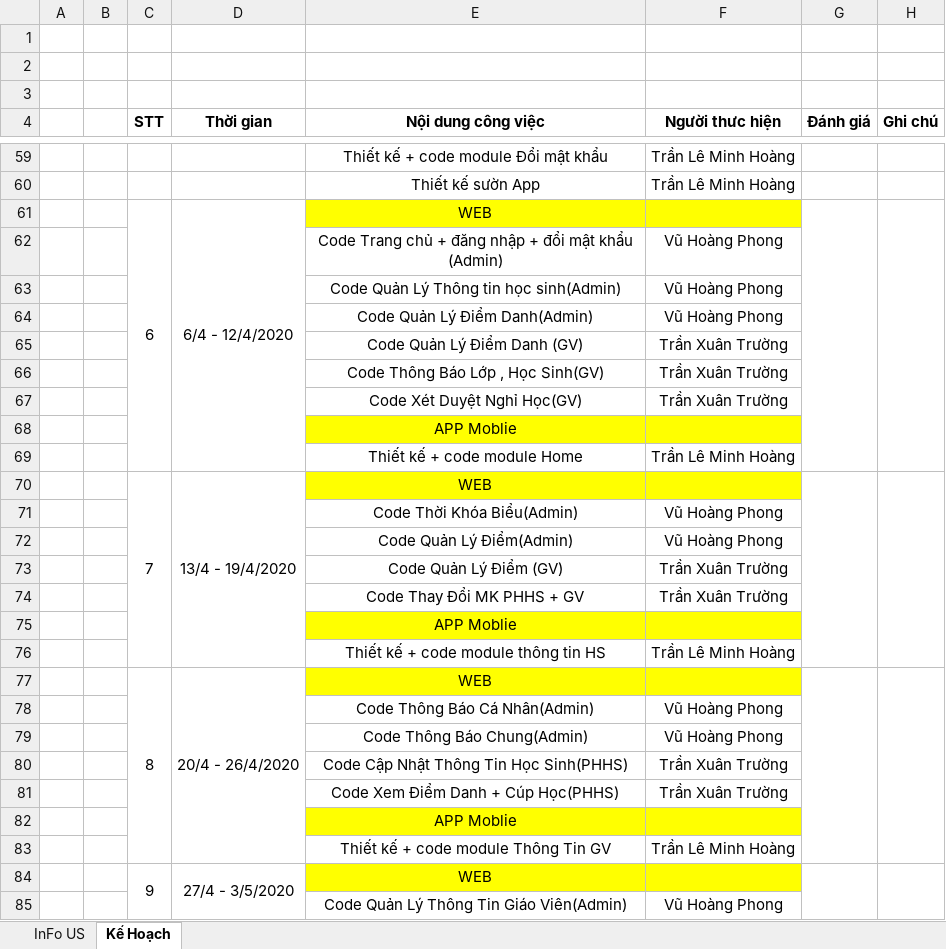
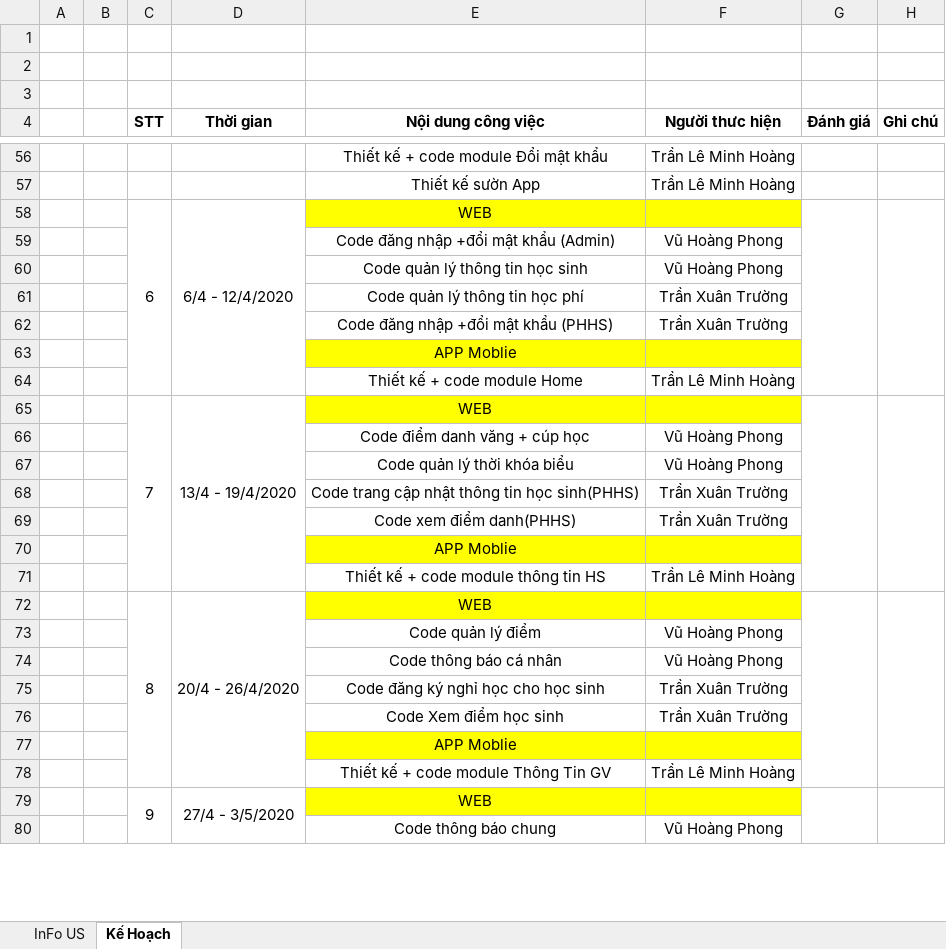
Before and after one commit to TLMHoang/HeThongSoLienLac, an Excel workbook: TaiLieu/KeHoachThucHien/New/KeHoachThucHienDACS.xlsx, sheet Kế Hoạch, drawn as a sheet; only a part is shown, gaps mark what is left out; values as stored, in another font and other column widths than the file's, no borders; removed rows and columns are numbered as before the commit, all else as after; the diff covers the shown part only; the diff names each change by its address in the sheet, - before the commit and + after, or states it on an @@ line.

```diff
--- a/TaiLieu/KeHoachThucHien/New/KeHoachThucHienDACS.xlsx (sheet Kế Hoạch)
+++ b/TaiLieu/KeHoachThucHien/New/KeHoachThucHienDACS.xlsx (sheet Kế Hoạch)
-E59 (Nội dung công việc): Code Trang chủ + đăng nhập + đổi mật khẩu (Admin)
+E59 (Nội dung công việc): Code đăng nhập +đổi mật khẩu (Admin)
-E60 (Nội dung công việc): Code Quản Lý Thông tin học sinh(Admin)
+E60 (Nội dung công việc): Code quản lý thông tin học sinh
-row 64:  |  |  |  | Code Quản Lý Điểm Danh(Admin) | Vũ Hoàng Phong
-E61 (Nội dung công việc): Code Quản Lý Điểm Danh (GV)
+E61 (Nội dung công việc): Code quản lý thông tin học phí
-E62 (Nội dung công việc): Code Thông Báo Lớp , Học Sinh(GV)
+E62 (Nội dung công việc): Code đăng nhập +đổi mật khẩu (PHHS)
-row 67:  |  |  |  | Code Xét Duyệt Nghỉ Học(GV) | Trần Xuân Trường
-E66 (Nội dung công việc): Code Thời Khóa Biểu(Admin)
+E66 (Nội dung công việc): Code điểm danh văng + cúp học
-E67 (Nội dung công việc): Code Quản Lý Điểm(Admin)
+E67 (Nội dung công việc): Code quản lý thời khóa biểu
-E68 (Nội dung công việc): Code Quản Lý Điểm (GV)
+E68 (Nội dung công việc): Code trang cập nhật thông tin học sinh(PHHS)
-E69 (Nội dung công việc): Code Thay Đổi MK PHHS + GV
+E69 (Nội dung công việc): Code xem điểm danh(PHHS)
-E73 (Nội dung công việc): Code Thông Báo Cá Nhân(Admin)
+E73 (Nội dung công việc): Code quản lý điểm
-E74 (Nội dung công việc): Code Thông Báo Chung(Admin)
+E74 (Nội dung công việc): Code thông báo cá nhân
-E75 (Nội dung công việc): Code Cập Nhật Thông Tin Học Sinh(PHHS)
+E75 (Nội dung công việc): Code đăng ký nghỉ học cho học sinh
-E76 (Nội dung công việc): Code Xem Điểm Danh + Cúp Học(PHHS)
+E76 (Nội dung công việc): Code Xem điểm học sinh
-E80 (Nội dung công việc): Code Quản Lý Thông Tin Giáo Viên(Admin)
+E80 (Nội dung công việc): Code thông báo chung
```
Also changed, not shown: 9 added rows, 14 removed rows and 20 edited cells elsewhere in this sheet, 4 other files.
